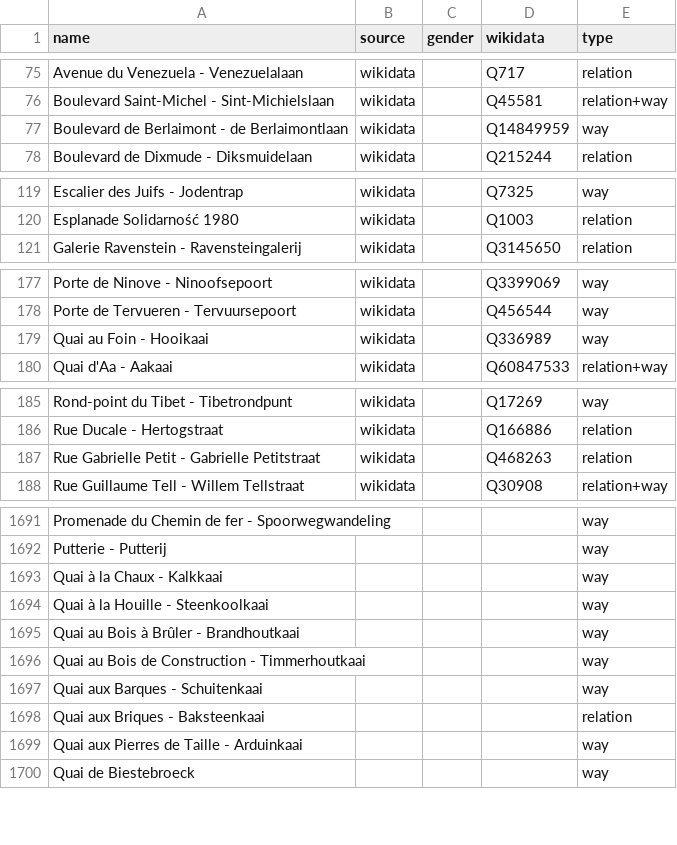
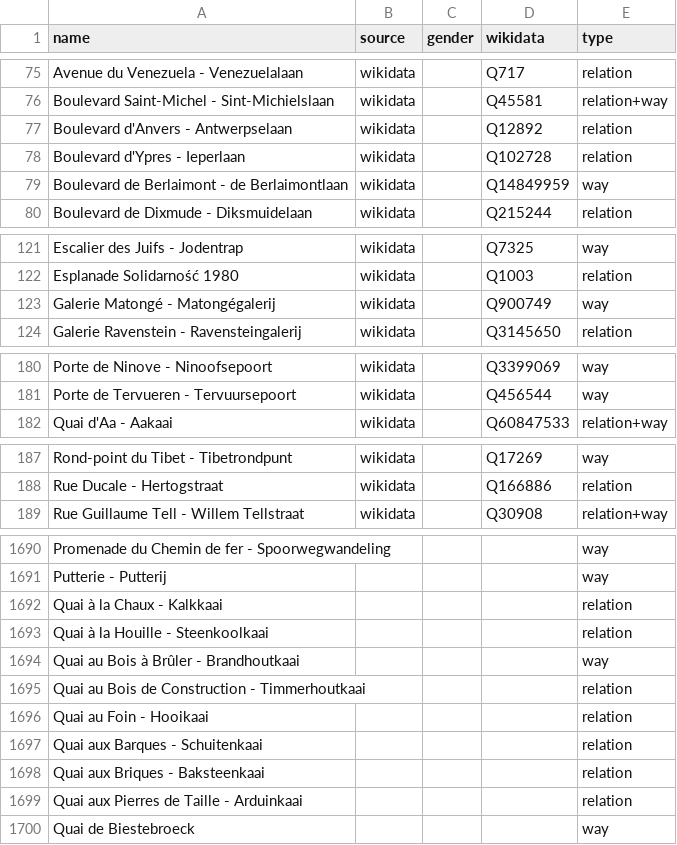
Before and after one commit to EqualStreetNames/equalstreetnames-brussels, a CSV file: data/other.csv, drawn as a sheet; only a part is shown, gaps mark what is left out; removed rows and columns are numbered as before the commit, all else as after; the diff covers the shown part only; the diff names each change by its address in the sheet, - before the commit and + after, or states it on an @@ line.

```diff
--- a/data/other.csv
+++ b/data/other.csv
+row 77: Boulevard d'Anvers - Antwerpselaan | wikidata |  | Q12892 | relation
+row 78: Boulevard d'Ypres - Ieperlaan | wikidata |  | Q102728 | relation
+row 123: Galerie Matongé - Matongégalerij | wikidata |  | Q900749 | way
-row 179: Quai au Foin - Hooikaai | wikidata |  | Q336989 | way
-row 187: Rue Gabrielle Petit - Gabrielle Petitstraat | wikidata |  | Q468263 | relation
-E1692:E1693 (type): way
+E1692:E1693 (type): relation
-E1695 (type): way
+E1695 (type): relation
+row 1696: Quai au Foin - Hooikaai |  |  |  | relation
-E1697 (type): way
+E1697 (type): relation
-E1699 (type): way
+E1699 (type): relation
```
Also changed, not shown: 7 added rows, 4 removed rows and 11 edited cells elsewhere in this file, data/gender.csv, 4 other files.
